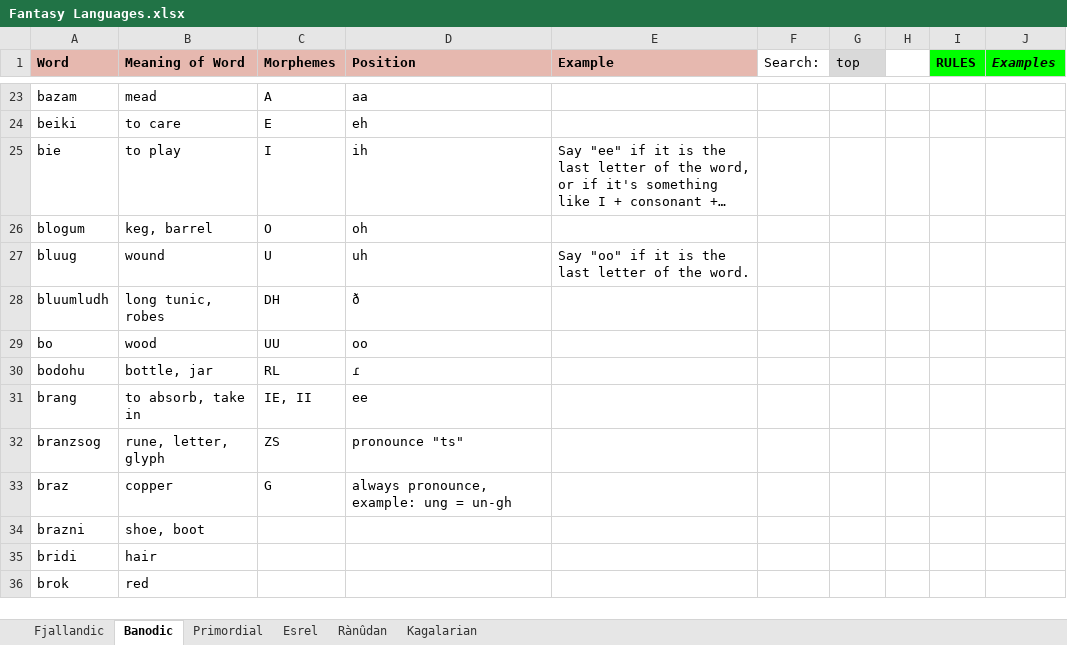
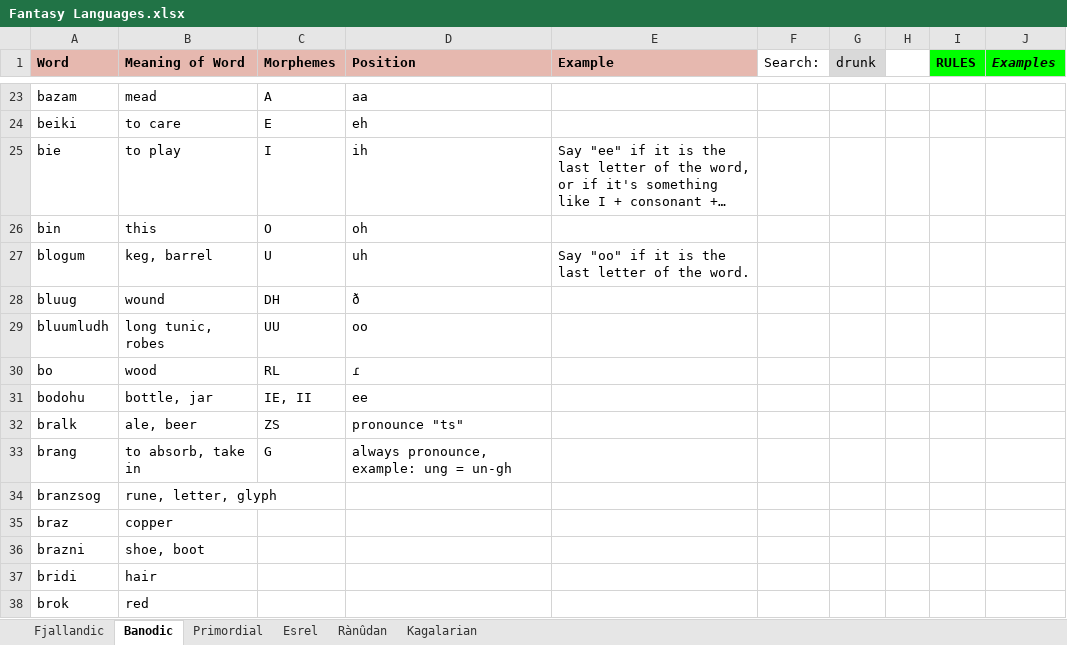
Before and after one commit to Oneo64/Auldworlde, an Excel workbook: Conlangs/Fantasy Languages.xlsx, sheet Banodic, drawn as a sheet; only a part is shown, gaps mark what is left out; long unchanged cells end in …; values as stored, in another font and other column widths than the file's, no borders; charts and pictures not drawn; addresses are those after the commit; the diff covers the shown part only; the diff names each change by its address in the sheet, - before the commit and + after, or states it on an @@ line.

```diff
--- a/Conlangs/Fantasy Languages.xlsx (sheet Banodic)
+++ b/Conlangs/Fantasy Languages.xlsx (sheet Banodic)
-G1: top
+G1: drunk
+row 26: bin | this | O | oh
-C27 (Morphemes): O
+C27 (Morphemes): U
-D27 (Position): oh
+D27 (Position): uh
-E27 (Example): (empty)
+E27 (Example): Say "oo" if it is the last letter of the word.
-C28 (Morphemes): U
+C28 (Morphemes): DH
-D28 (Position): uh
+D28 (Position): ð
-E28 (Example): Say "oo" if it is the last letter of the word.
+E28 (Example): (empty)
-C29 (Morphemes): DH
+C29 (Morphemes): UU
-D29 (Position): ð
+D29 (Position): oo
-C30 (Morphemes): UU
+C30 (Morphemes): RL
-D30 (Position): oo
+D30 (Position): ɾ
-C31 (Morphemes): RL
+C31 (Morphemes): IE, II
-D31 (Position): ɾ
+D31 (Position): ee
+row 32: bralk | ale, beer | ZS | pronounce "ts"
-C33 (Morphemes): IE, II
+C33 (Morphemes): G
-D33 (Position): ee
+D33 (Position): always pronounce, example: ung = un-gh
-C34 (Morphemes): ZS
+C34 (Morphemes): (empty)
-D34 (Position): pronounce "ts"
+D34 (Position): (empty)
-C35 (Morphemes): G
+C35 (Morphemes): (empty)
-D35 (Position): always pronounce, example: ung = un-gh
+D35 (Position): (empty)
```
Also changed, not shown: 11 added rows, 3 removed rows, 38 edited cells and cell formats elsewhere in this sheet, sheet Fjallandic.
